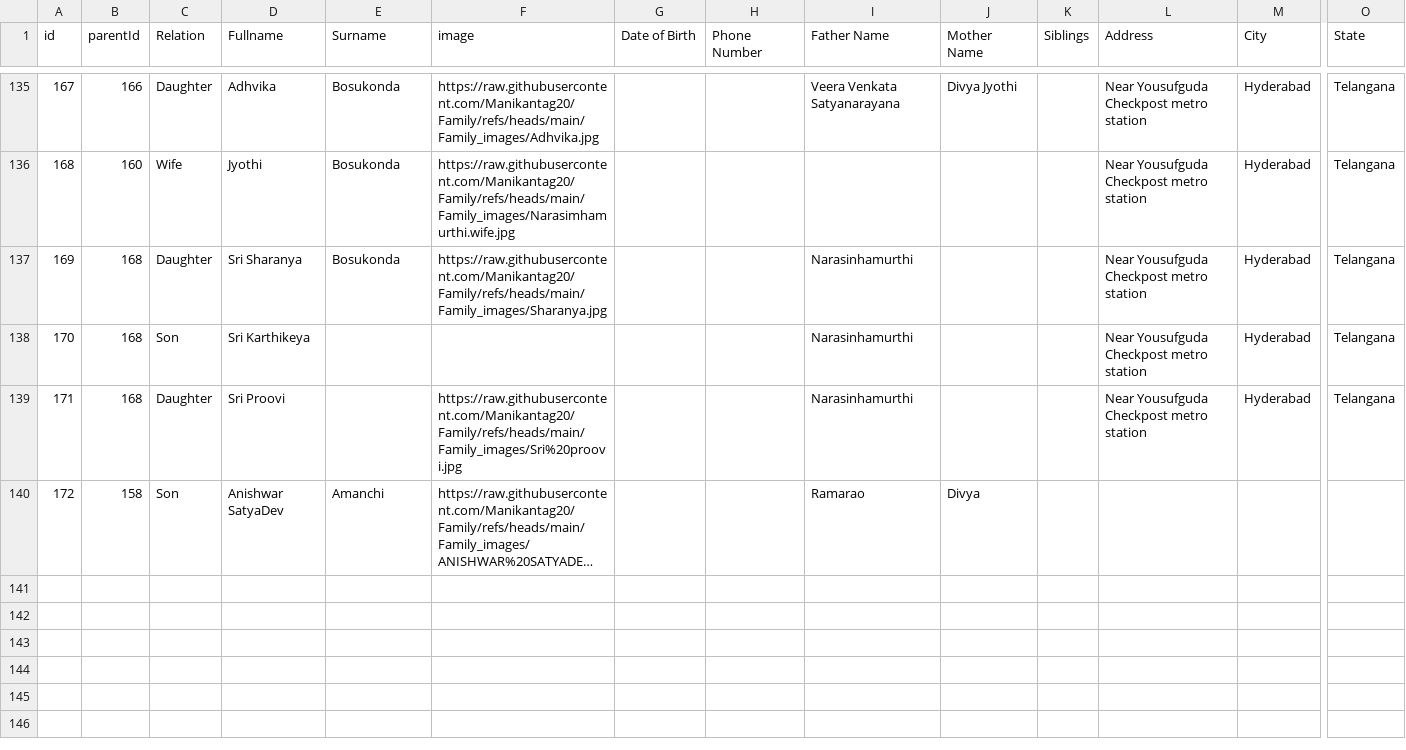
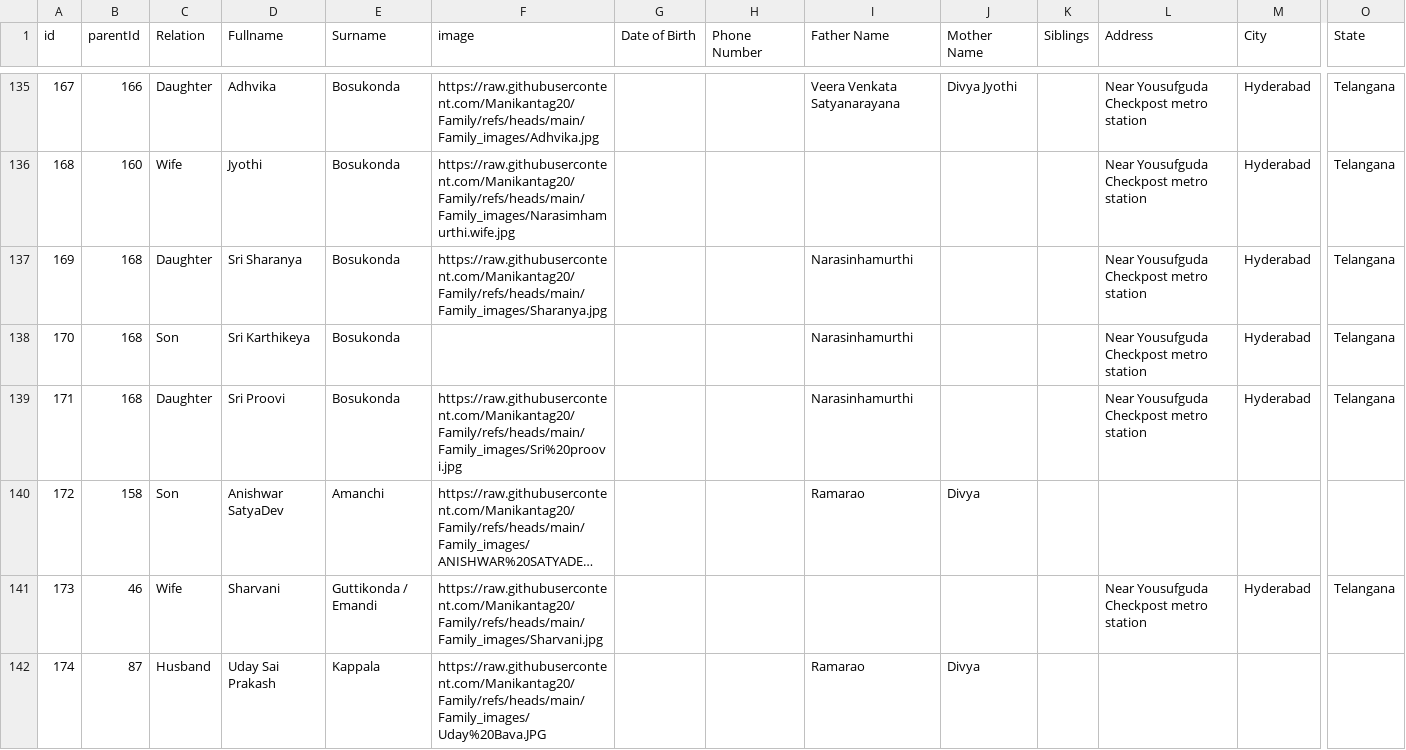
Before and after one commit to Manikantag20/Family, a CSV file: Family Names Copy.csv, drawn as a sheet; only a part is shown, gaps mark what is left out; long unchanged cells end in …; rows hold the shown columns only; the diff names each change by its address in the sheet, - before the commit and + after, or states it on an @@ line.

Commit message:
Family Names Copy.csv

```diff
--- a/Family Names Copy.csv
+++ b/Family Names Copy.csv
-E138:E139 (Surname): (empty)
+E138:E139 (Surname): Bosukonda
+row 141: 173 | 46 | Wife | Sharvani | Guttikonda / Emandi | https://raw.githubusercontent.com/Manikantag20/Family/refs/heads/main/Family_images/Sharvani.jpg |  |  |  |  |  | Near Yousufguda Checkpost metro station | Hyderabad | Telangana
+row 142: 174 | 87 | Husband | Uday Sai Prakash | Kappala | https://raw.githubusercontent.com/Manikantag20/Family/refs/heads/main/Family_images/Uday%20Bava.JPG |  |  | Ramarao | Divya
```
